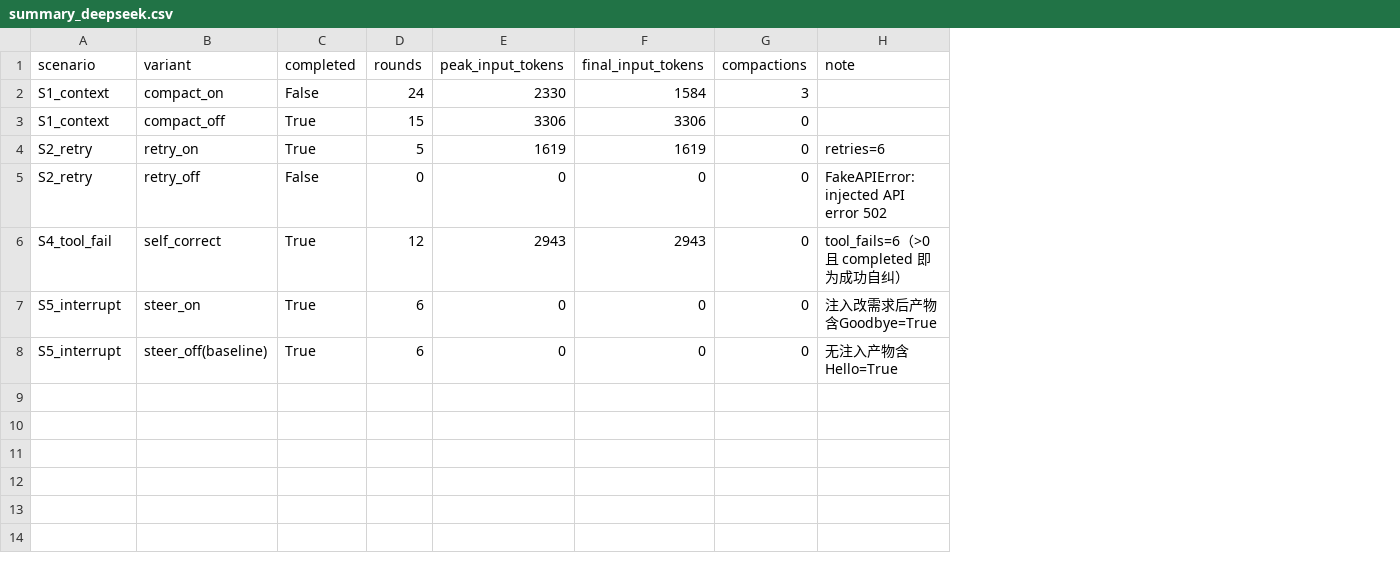
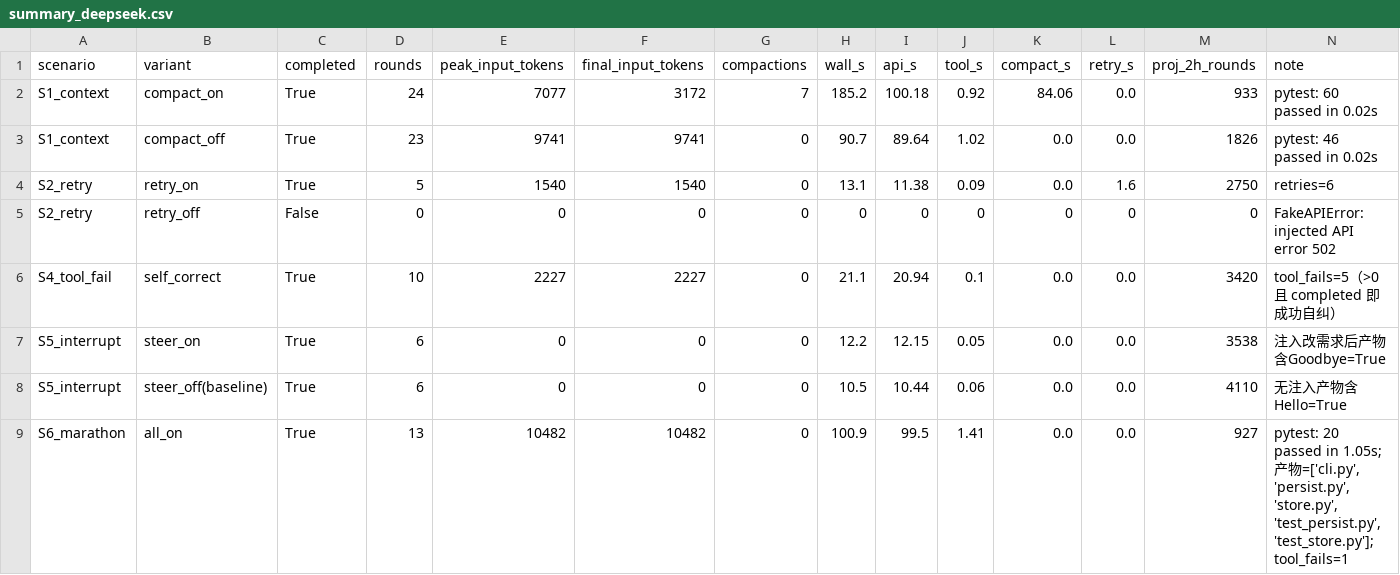
Before and after one commit to fatmmouse/kimi-coding-agent, a CSV file: evals/results/summary_deepseek.csv, drawn as a sheet; addresses are those after the commit; the diff names each change by its address in the sheet, - before the commit and + after, or states it on an @@ line.

```diff
--- a/evals/results/summary_deepseek.csv
+++ b/evals/results/summary_deepseek.csv
+column H (wall_s), rows 2-8: 185.2 | 90.7 | 13.1 | 0 | 21.1 | 12.2 | 10.5
+column I (api_s), rows 2-8: 100.18 | 89.64 | 11.38 | 0 | 20.94 | 12.15 | 10.44
+column J (tool_s), rows 2-8: 0.92 | 1.02 | 0.09 | 0 | 0.1 | 0.05 | 0.06
+column K (compact_s), rows 2-8: 84.06 | 0.0 | 0.0 | 0 | 0.0 | 0.0 | 0.0
+column L (retry_s), rows 2-8: 0.0 | 0.0 | 1.6 | 0 | 0.0 | 0.0 | 0.0
+column M (proj_2h_rounds), rows 2-8: 933 | 1826 | 2750 | 0 | 3420 | 3538 | 4110
-C2 (completed): False
+C2 (completed): True
-E2 (peak_input_tokens): 2330
+E2 (peak_input_tokens): 7077
-F2 (final_input_tokens): 1584
+F2 (final_input_tokens): 3172
-G2 (compactions): 3
+G2 (compactions): 7
-N2 (note): (empty)
+N2 (note): pytest: 60 passed in 0.02s
-D3 (rounds): 15
+D3 (rounds): 23
-E3 (peak_input_tokens): 3306
+E3 (peak_input_tokens): 9741
-F3 (final_input_tokens): 3306
+F3 (final_input_tokens): 9741
-N3 (note): (empty)
+N3 (note): pytest: 46 passed in 0.02s
-E4 (peak_input_tokens): 1619
+E4 (peak_input_tokens): 1540
-F4 (final_input_tokens): 1619
+F4 (final_input_tokens): 1540
-D6 (rounds): 12
+D6 (rounds): 10
-E6 (peak_input_tokens): 2943
+E6 (peak_input_tokens): 2227
-F6 (final_input_tokens): 2943
+F6 (final_input_tokens): 2227
-N6 (note): tool_fails=6（>0 且 completed 即为成功自纠）
+N6 (note): tool_fails=5（>0 且 completed 即成功自纠）
+row 9: S6_marathon | all_on | True | 13 | 10482 | 10482 | 0 | 100.9 | 99.5 | 1.41 | 0.0 | 0.0 | 927 | pytest: 20 passed in 1.05s; 产物=['cli.py', 'persist.py', 'store.py', 'test_persist.py', 'test_store.py']; tool_fails=1
```
Also changed, not shown: 1 other file.
